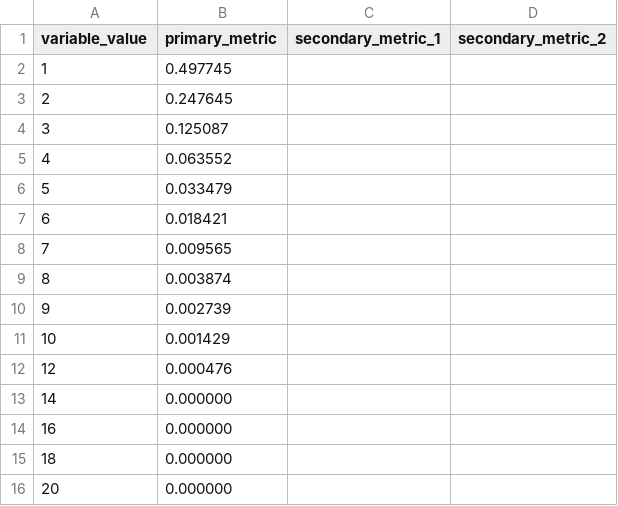
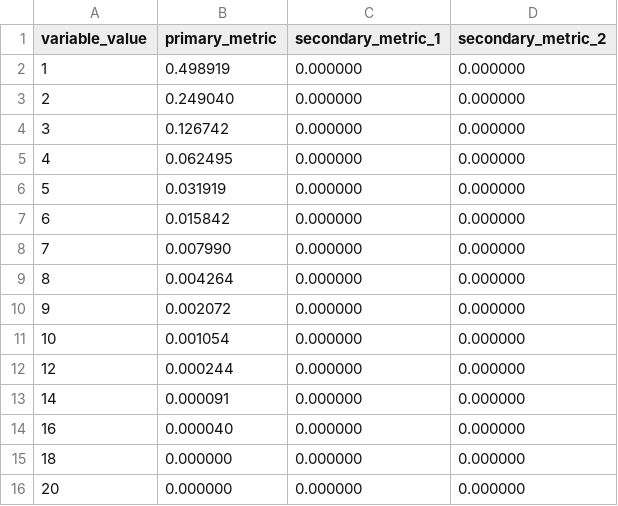
Before and after one commit to PopRangsimann/PLOSHA-RMFR, a CSV file: schemes/ft_serverless_edge/exp5_loss_exposure/results.csv, drawn as a sheet.

```diff
--- a/schemes/ft_serverless_edge/exp5_loss_exposure/results.csv
+++ b/schemes/ft_serverless_edge/exp5_loss_exposure/results.csv
@@ -1,16 +1,16 @@
 variable_value,primary_metric,secondary_metric_1,secondary_metric_2
-1,0.497745,,
-2,0.247645,,
-3,0.125087,,
-4,0.063552,,
-5,0.033479,,
-6,0.018421,,
-7,0.009565,,
-8,0.003874,,
-9,0.002739,,
-10,0.001429,,
-12,0.000476,,
-14,0.000000,,
-16,0.000000,,
-18,0.000000,,
-20,0.000000,,
+1,0.498919,0.000000,0.000000
+2,0.249040,0.000000,0.000000
+3,0.126742,0.000000,0.000000
+4,0.062495,0.000000,0.000000
+5,0.031919,0.000000,0.000000
+6,0.015842,0.000000,0.000000
+7,0.007990,0.000000,0.000000
+8,0.004264,0.000000,0.000000
+9,0.002072,0.000000,0.000000
+10,0.001054,0.000000,0.000000
+12,0.000244,0.000000,0.000000
+14,0.000091,0.000000,0.000000
+16,0.000040,0.000000,0.000000
+18,0.000000,0.000000,0.000000
+20,0.000000,0.000000,0.000000
```
Also changed, not shown: schemes/fault_tolerant_workflow/exp3_workload_intensity/results.csv, schemes/fault_tolerant_workflow/exp5_loss_exposure/results.csv, 47 other files.
